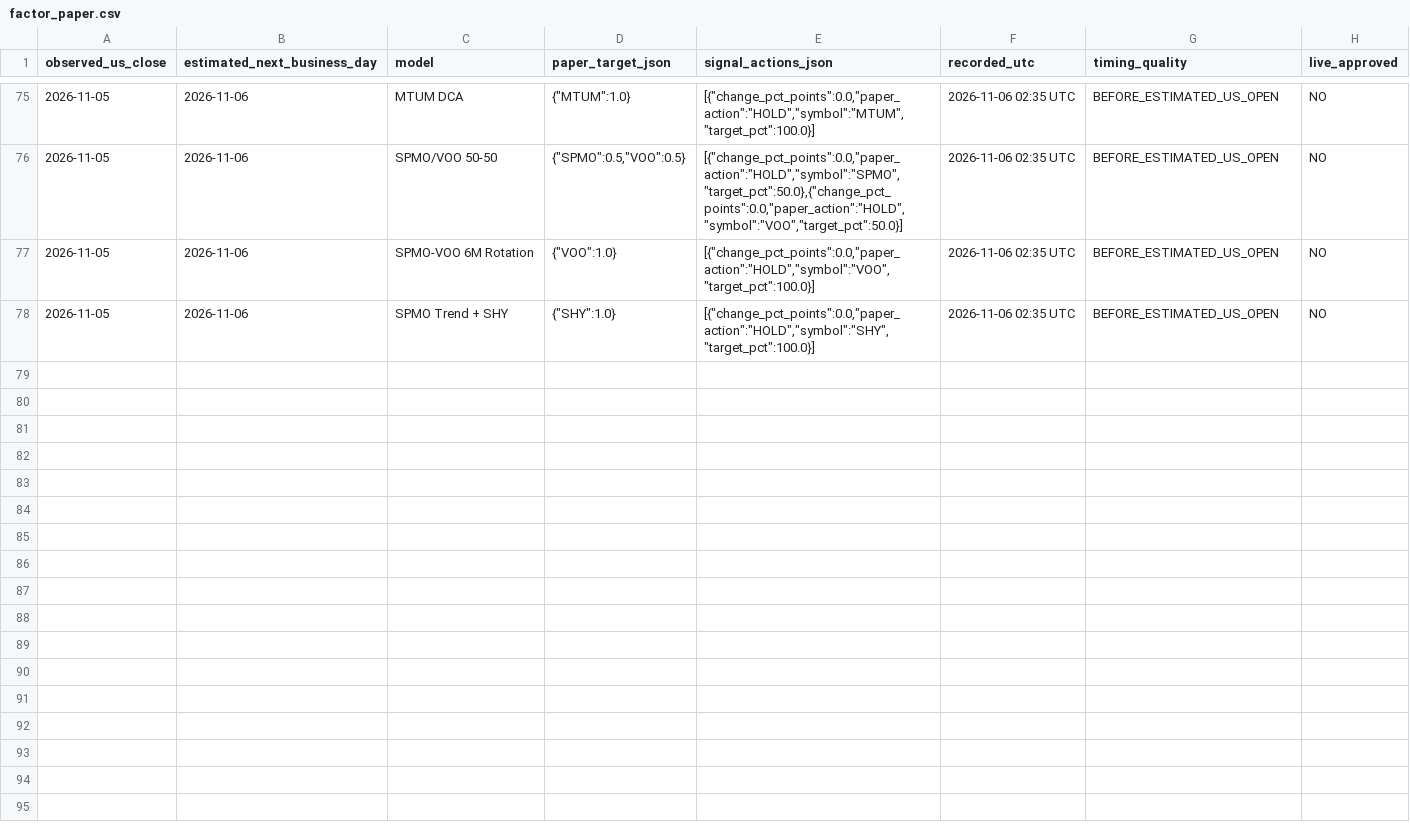
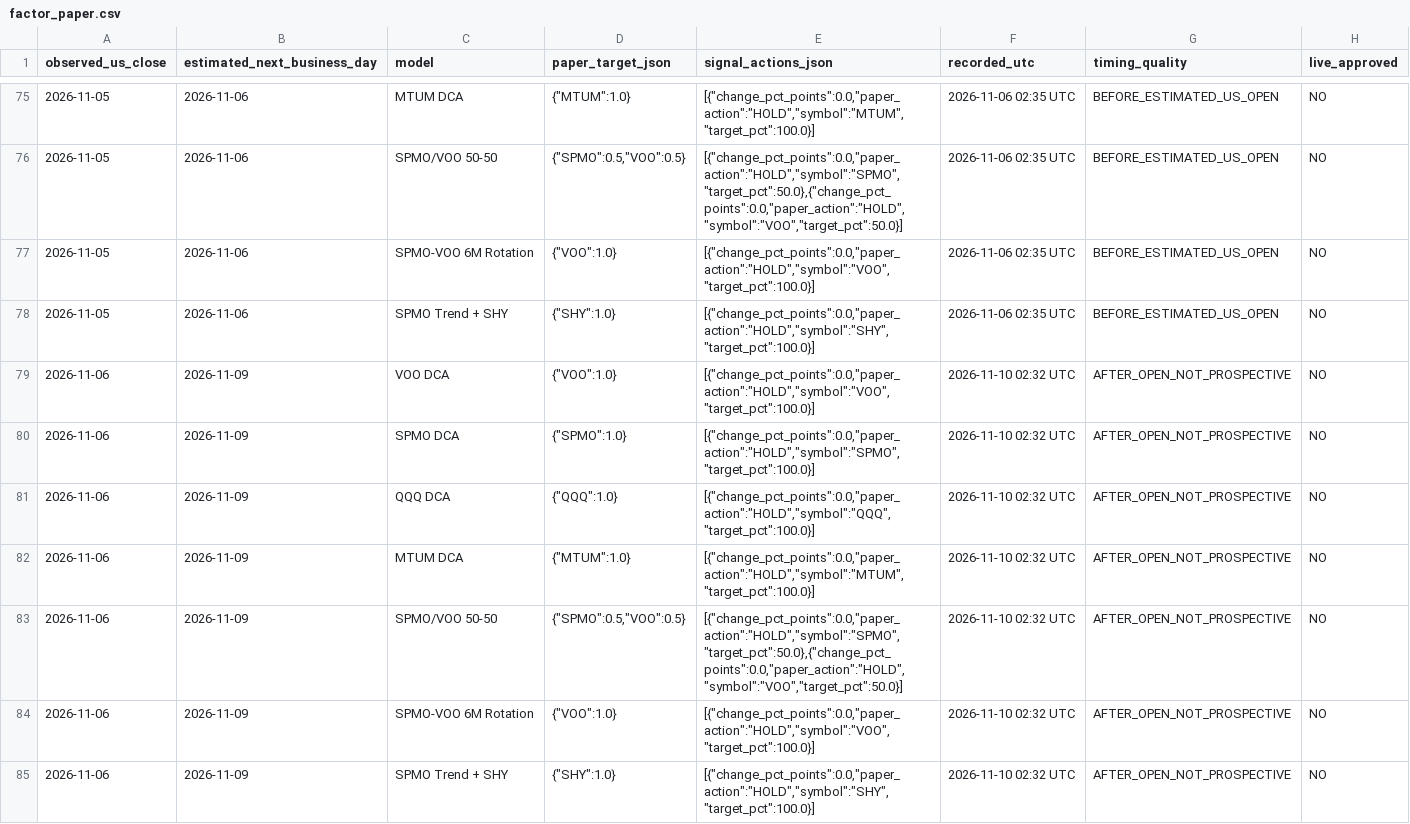
Before and after one commit to aaronleeweien/signaldesk-research, a CSV file: research/factor_paper.csv, drawn as a sheet; only a part is shown, gaps mark what is left out; the diff names each change by its address in the sheet, - before the commit and + after, or states it on an @@ line.

```diff
--- a/research/factor_paper.csv
+++ b/research/factor_paper.csv
+row 79: 2026-11-06 | 2026-11-09 | VOO DCA | {"VOO":1.0} | [{"change_pct_points":0.0,"paper_action":"HOLD","symbol":"VOO","target_pct":100.0}] | 2026-11-10 02:32 UTC | AFTER_OPEN_NOT_PROSPECTIVE | NO
+row 80: 2026-11-06 | 2026-11-09 | SPMO DCA | {"SPMO":1.0} | [{"change_pct_points":0.0,"paper_action":"HOLD","symbol":"SPMO","target_pct":100.0}] | 2026-11-10 02:32 UTC | AFTER_OPEN_NOT_PROSPECTIVE | NO
+row 81: 2026-11-06 | 2026-11-09 | QQQ DCA | {"QQQ":1.0} | [{"change_pct_points":0.0,"paper_action":"HOLD","symbol":"QQQ","target_pct":100.0}] | 2026-11-10 02:32 UTC | AFTER_OPEN_NOT_PROSPECTIVE | NO
+row 82: 2026-11-06 | 2026-11-09 | MTUM DCA | {"MTUM":1.0} | [{"change_pct_points":0.0,"paper_action":"HOLD","symbol":"MTUM","target_pct":100.0}] | 2026-11-10 02:32 UTC | AFTER_OPEN_NOT_PROSPECTIVE | NO
+row 83: 2026-11-06 | 2026-11-09 | SPMO/VOO 50-50 | {"SPMO":0.5,"VOO":0.5} | [{"change_pct_points":0.0,"paper_action":"HOLD","symbol":"SPMO","target_pct":50.0},{"change_pct_points":0.0,"paper_action":"HOLD","symbol":"VOO","target_pct":50.0}] | 2026-11-10 02:32 UTC | AFTER_OPEN_NOT_PROSPECTIVE | NO
+row 84: 2026-11-06 | 2026-11-09 | SPMO-VOO 6M Rotation | {"VOO":1.0} | [{"change_pct_points":0.0,"paper_action":"HOLD","symbol":"VOO","target_pct":100.0}] | 2026-11-10 02:32 UTC | AFTER_OPEN_NOT_PROSPECTIVE | NO
+row 85: 2026-11-06 | 2026-11-09 | SPMO Trend + SHY | {"SHY":1.0} | [{"change_pct_points":0.0,"paper_action":"HOLD","symbol":"SHY","target_pct":100.0}] | 2026-11-10 02:32 UTC | AFTER_OPEN_NOT_PROSPECTIVE | NO
```
Also changed, not shown: research/paper_signals.csv, research/stocks_paper.csv, 28 other files.
